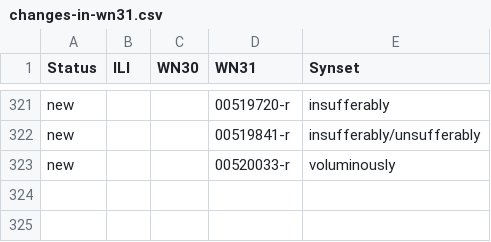
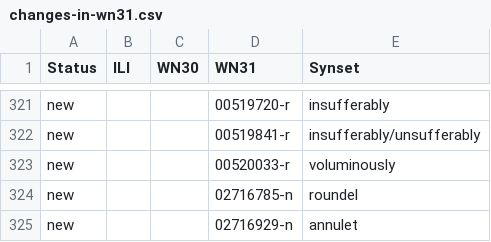
Before and after one commit to globalwordnet/ili, a CSV file: changes-in-wn31.csv, drawn as a sheet; only a part is shown, gaps mark what is left out.

Commit message:
'annulet' and 'roundel' were split in PWN3.1 so need a new synset

```diff
--- a/changes-in-wn31.csv
+++ b/changes-in-wn31.csv
@@ -323 +323,3 @@ new,,,00519841-r,insufferably/unsufferably
 new,,,00520033-r,voluminously
+new,,,02716785-n,roundel
+new,,,02716929-n,annulet
```
Also changed, not shown: 2 other files.
